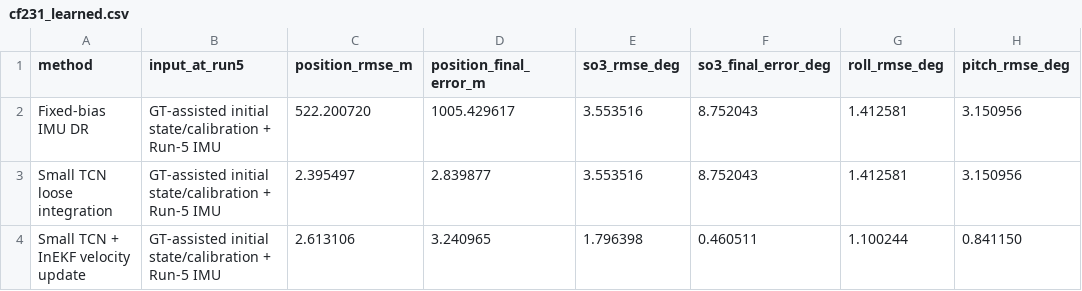
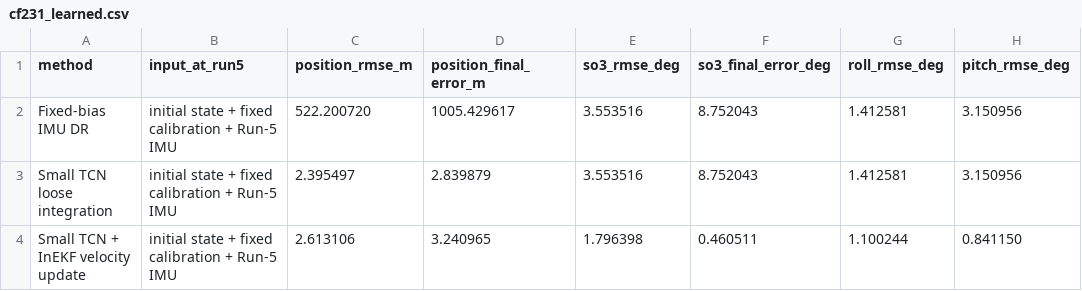
Before and after one commit to Seolsihyun/inertial-state-estimation-benchmark, a CSV file: results/data/cf231_learned.csv, drawn as a sheet; only a part is shown; the diff names each change by its address in the sheet, - before the commit and + after, or states it on an @@ line.

```diff
--- a/results/data/cf231_learned.csv
+++ b/results/data/cf231_learned.csv
-B2:B4 (input_at_run5): GT-assisted initial state/calibration + Run-5…
+B2:B4 (input_at_run5): initial state + fixed calibration + Run-5…
-D3 (position_final_error_m): 2.839877
+D3 (position_final_error_m): 2.839879
```
Also changed, not shown: 1 other file.
